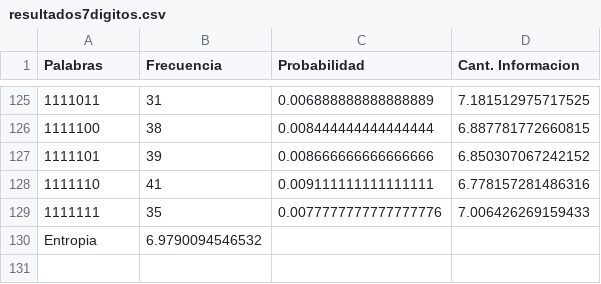
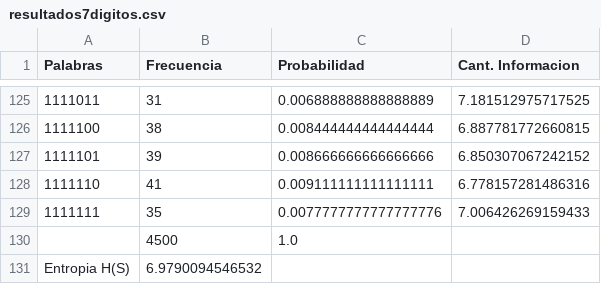
Before and after one commit to JuanCruzMateos/TeoriaDeLaInformacion, a CSV file: EntregaUno/src/results/resultados7digitos.csv, drawn as a sheet; only a part is shown, gaps mark what is left out.

```diff
--- a/EntregaUno/src/results/resultados7digitos.csv
+++ b/EntregaUno/src/results/resultados7digitos.csv
@@ -129,2 +129,3 @@ Palabras,Frecuencia,Probabilidad,Cant. Informacion,
 1111111,35,0.0077777777777777776,7.006426269159433,
-Entropia,6.9790094546532
+ ,4500,1.0,
+Entropia H(S),6.9790094546532,
```
Also changed, not shown: 8 other files.
